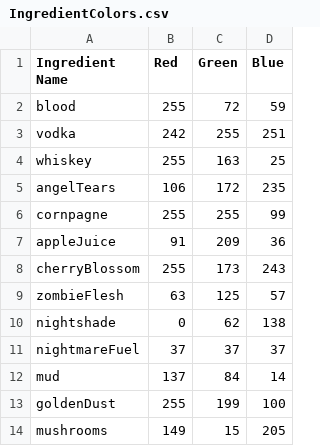
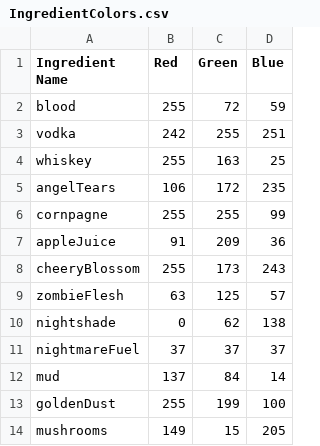
Before and after one commit to openalphausc/bet, a CSV file: Assets/Text/IngredientColors.csv, drawn as a sheet; the diff names each change by its address in the sheet, - before the commit and + after, or states it on an @@ line.

```diff
--- a/Assets/Text/IngredientColors.csv
+++ b/Assets/Text/IngredientColors.csv
-A8 (Ingredient Name): cherryBlossom
+A8 (Ingredient Name): cheeryBlossom
```
Also changed, not shown: Assets/Text/Recipes.csv, 16 other files.
